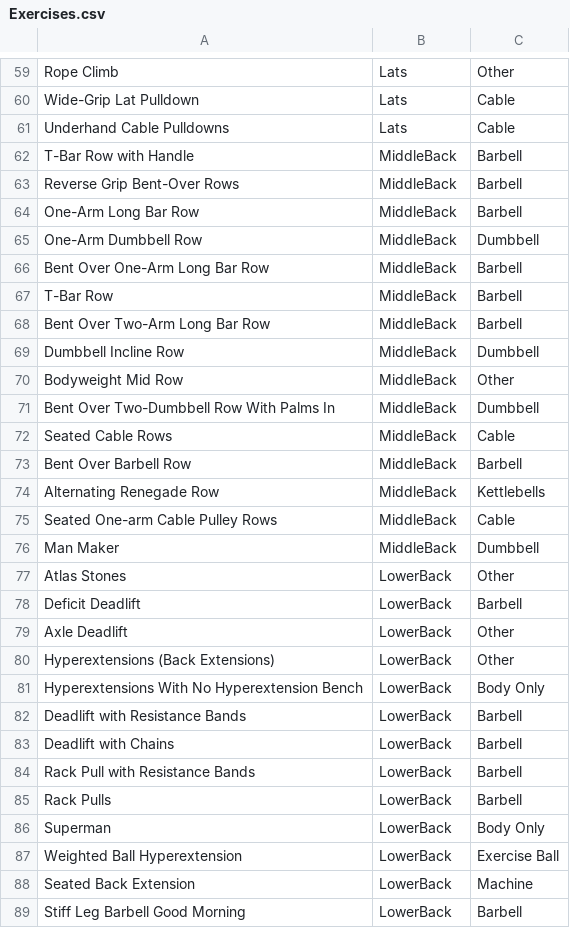
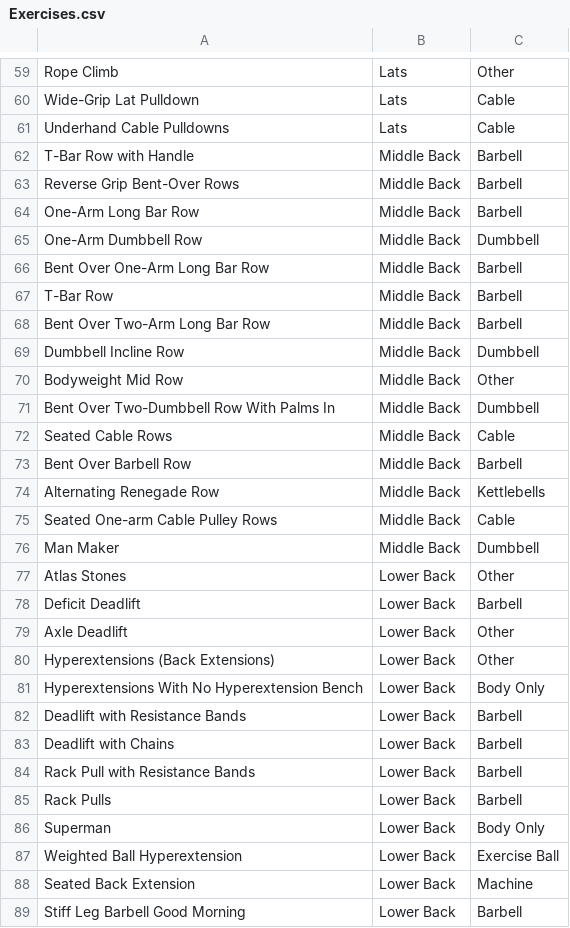
Before and after one commit to shamystic/workit, a CSV file: sql/Exercises.csv, drawn as a sheet; only a part is shown, gaps mark what is left out; the diff covers the shown part only.

```diff
--- a/sql/Exercises.csv
+++ b/sql/Exercises.csv
@@ -61,29 +61,29 @@ Wide-Grip Lat Pulldown,Lats,Cable
 Underhand Cable Pulldowns,Lats,Cable
-T-Bar Row with Handle,MiddleBack,Barbell
-Reverse Grip Bent-Over Rows,MiddleBack,Barbell
-One-Arm Long Bar Row,MiddleBack,Barbell
-One-Arm Dumbbell Row,MiddleBack,Dumbbell
-Bent Over One-Arm Long Bar Row,MiddleBack,Barbell
-T-Bar Row,MiddleBack,Barbell
-Bent Over Two-Arm Long Bar Row,MiddleBack,Barbell
-Dumbbell Incline Row,MiddleBack,Dumbbell
-Bodyweight Mid Row,MiddleBack,Other
-Bent Over Two-Dumbbell Row With Palms In,MiddleBack,Dumbbell
-Seated Cable Rows,MiddleBack,Cable
-Bent Over Barbell Row,MiddleBack,Barbell
-Alternating Renegade Row,MiddleBack,Kettlebells
-Seated One-arm Cable Pulley Rows,MiddleBack,Cable
-Man Maker,MiddleBack,Dumbbell
-Atlas Stones,LowerBack,Other
-Deficit Deadlift,LowerBack,Barbell
-Axle Deadlift,LowerBack,Other
-Hyperextensions (Back Extensions),LowerBack,Other
-Hyperextensions With No Hyperextension Bench,LowerBack,Body Only
-Deadlift with Resistance Bands,LowerBack,Barbell
-Deadlift with Chains,LowerBack,Barbell
-Rack Pull with Resistance Bands,LowerBack,Barbell
-Rack Pulls,LowerBack,Barbell
-Superman,LowerBack,Body Only
-Weighted Ball Hyperextension,LowerBack,Exercise Ball
-Seated Back Extension,LowerBack,Machine
-Stiff Leg Barbell Good Morning,LowerBack,Barbell
+T-Bar Row with Handle,Middle Back,Barbell
+Reverse Grip Bent-Over Rows,Middle Back,Barbell
+One-Arm Long Bar Row,Middle Back,Barbell
+One-Arm Dumbbell Row,Middle Back,Dumbbell
+Bent Over One-Arm Long Bar Row,Middle Back,Barbell
+T-Bar Row,Middle Back,Barbell
+Bent Over Two-Arm Long Bar Row,Middle Back,Barbell
+Dumbbell Incline Row,Middle Back,Dumbbell
+Bodyweight Mid Row,Middle Back,Other
+Bent Over Two-Dumbbell Row With Palms In,Middle Back,Dumbbell
+Seated Cable Rows,Middle Back,Cable
+Bent Over Barbell Row,Middle Back,Barbell
+Alternating Renegade Row,Middle Back,Kettlebells
+Seated One-arm Cable Pulley Rows,Middle Back,Cable
+Man Maker,Middle Back,Dumbbell
+Atlas Stones,Lower Back,Other
+Deficit Deadlift,Lower Back,Barbell
+Axle Deadlift,Lower Back,Other
+Hyperextensions (Back Extensions),Lower Back,Other
+Hyperextensions With No Hyperextension Bench,Lower Back,Body Only
+Deadlift with Resistance Bands,Lower Back,Barbell
+Deadlift with Chains,Lower Back,Barbell
+Rack Pull with Resistance Bands,Lower Back,Barbell
+Rack Pulls,Lower Back,Barbell
+Superman,Lower Back,Body Only
+Weighted Ball Hyperextension,Lower Back,Exercise Ball
+Seated Back Extension,Lower Back,Machine
+Stiff Leg Barbell Good Morning,Lower Back,Barbell
```
Also changed, not shown: 2 edited cells elsewhere in this file, 5 other files.
